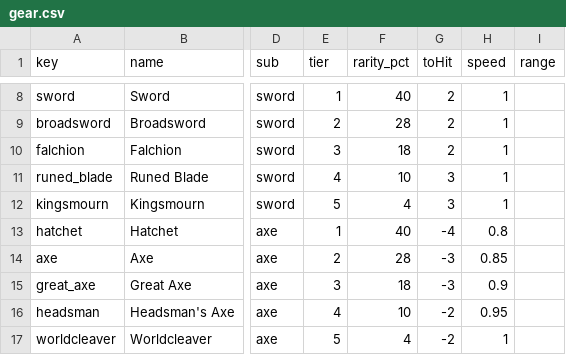
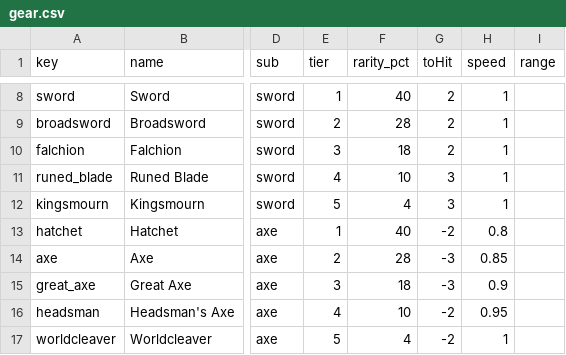
Before and after one commit to TheBigButsu/Cantori, a CSV file: docs/gear.csv, drawn as a sheet; only a part is shown, gaps mark what is left out; the diff names each change by its address in the sheet, - before the commit and + after, or states it on an @@ line.

```diff
--- a/docs/gear.csv
+++ b/docs/gear.csv
-G13 (toHit): -4
+G13 (toHit): -2
```
Also changed, not shown: 4 other files.
